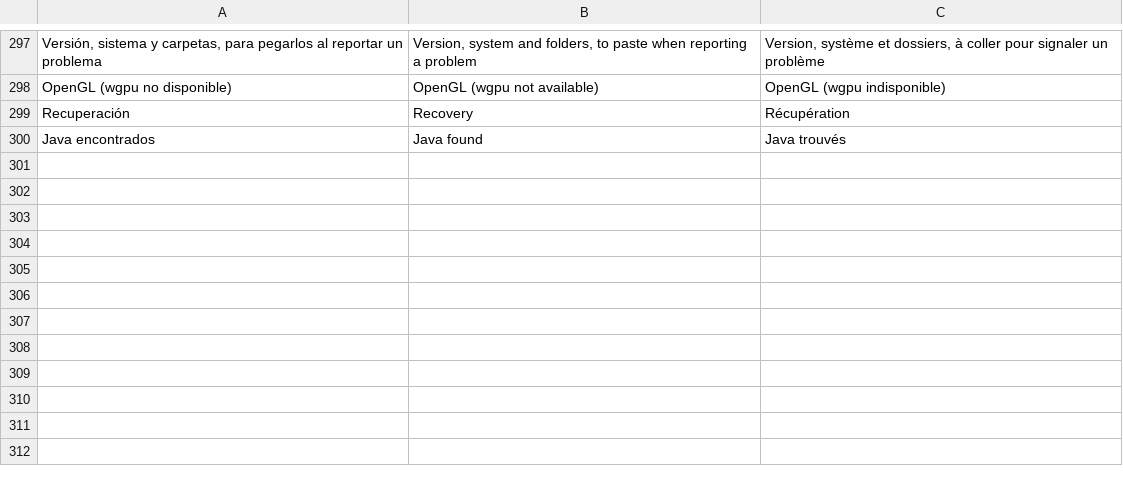
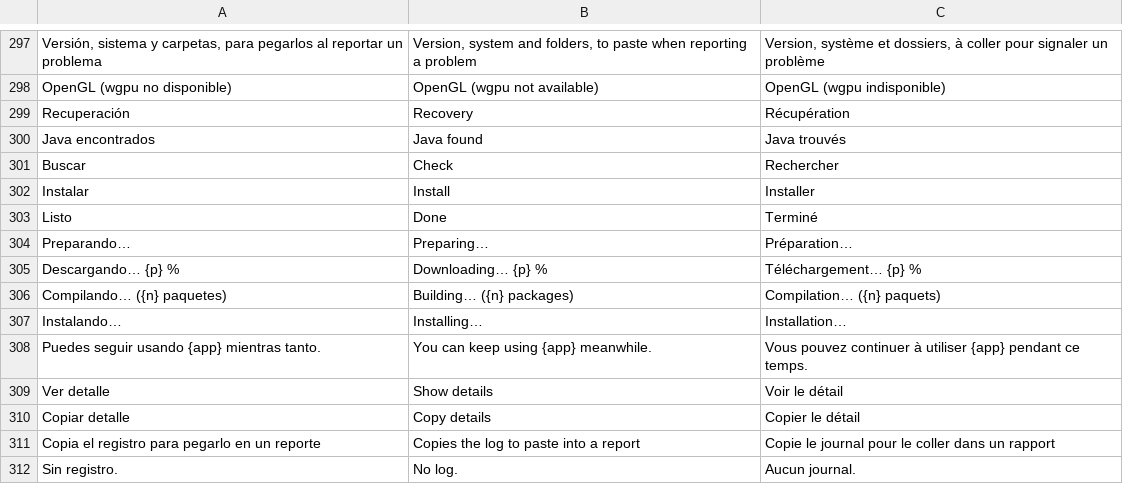
Before and after one commit to airylp/peticiones, a TSV file: src/i18n.tsv, drawn as a sheet; only a part is shown, gaps mark what is left out; the diff names each change by its address in the sheet, - before the commit and + after, or states it on an @@ line.

Commit message:
Íconos 3D con sombra suave, logotipo con sombra, actualizar con barra de progreso y detalle; capturas

```diff
--- a/src/i18n.tsv
+++ b/src/i18n.tsv
+row 301: Buscar | Check | Rechercher
+row 302: Instalar | Install | Installer
+row 303: Listo | Done | Terminé
+row 304: Preparando… | Preparing… | Préparation…
+row 305: Descargando… {p} % | Downloading… {p} % | Téléchargement… {p} %
+row 306: Compilando… ({n} paquetes) | Building… ({n} packages) | Compilation… ({n} paquets)
+row 307: Instalando… | Installing… | Installation…
+row 308: Puedes seguir usando {app} mientras tanto. | You can keep using {app} meanwhile. | Vous pouvez continuer à utiliser {app} pendant ce temps.
+row 309: Ver detalle | Show details | Voir le détail
+row 310: Copiar detalle | Copy details | Copier le détail
+row 311: Copia el registro para pegarlo en un reporte | Copies the log to paste into a report | Copie le journal pour le coller dans un rapport
+row 312: Sin registro. | No log. | Aucun journal.
```
Also changed, not shown: 5 other files.
